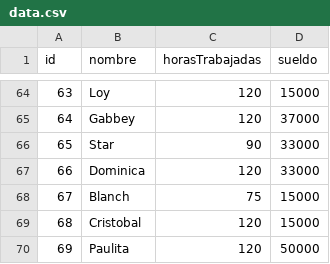
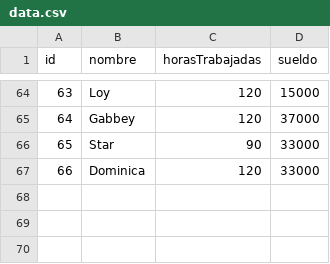
Before and after one commit to s0uth3rnm0st/tp_laboratorio_1, a CSV file: TRABAJO-PRACTICO-3/Win_64/data.csv, drawn as a sheet; only a part is shown, gaps mark what is left out; the diff names each change by its address in the sheet, - before the commit and + after, or states it on an @@ line.

```diff
--- a/TRABAJO-PRACTICO-3/Win_64/data.csv
+++ b/TRABAJO-PRACTICO-3/Win_64/data.csv
-row 68: 67 | Blanch | 75 | 15000
-row 69: 68 | Cristobal | 120 | 15000
-row 70: 69 | Paulita | 120 | 50000
```
Also changed, not shown: 13 other files.
